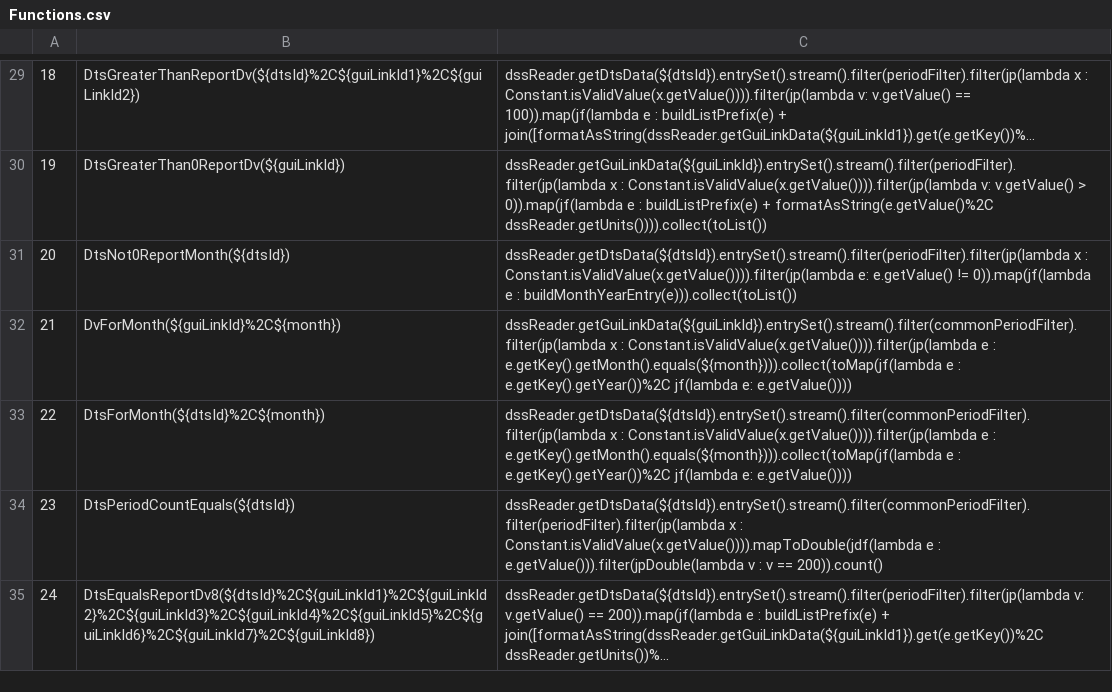
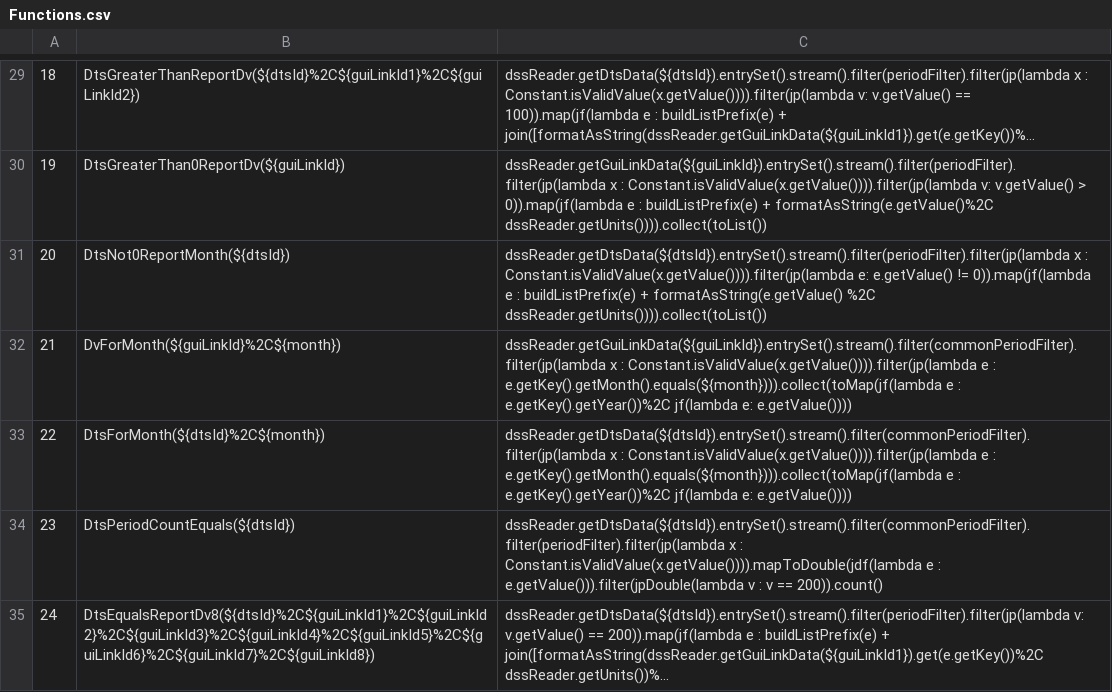
Before and after one commit to CentralValleyModeling/DWR-Enhanced-Post-Processing-Tool, a CSV file: eppt-nbui/src/main/config/qaqc/Functions.csv, drawn as a sheet; only a part is shown, gaps mark what is left out; long unchanged cells end in ….

Commit message:
DE-596 fix list function not reporting any values

```diff
--- a/eppt-nbui/src/main/config/qaqc/Functions.csv
+++ b/eppt-nbui/src/main/config/qaqc/Functions.csv
@@ -30,3 +30,3 @@
 19,DtsGreaterThan0ReportDv(${guiLinkId}),dssReader.getGuiLinkData(${guiLinkId}).entrySet().stream().filter(periodFilter).filter(jp(lambda x : Constant.isValidValue(x.getValue()))).filter(jp(lambda v: v.getValue() > 0)).map(jf(lambda e : buildListPrefix(e) + formatAsString(e.getValue()%2C dssReader.getUnits()))).collect(toList())
-20,DtsNot0ReportMonth(${dtsId}),dssReader.getDtsData(${dtsId}).entrySet().stream().filter(periodFilter).filter(jp(lambda x : Constant.isValidValue(x.getValue()))).filter(jp(lambda e: e.getValue() != 0)).map(jf(lambda e : buildMonthYearEntry(e))).collect(toList())
+20,DtsNot0ReportMonth(${dtsId}),dssReader.getDtsData(${dtsId}).entrySet().stream().filter(periodFilter).filter(jp(lambda x : Constant.isValidValue(x.getValue()))).filter(jp(lambda e: e.getValue() != 0)).map(jf(lambda e : buildListPrefix(e) + formatAsString(e.getValue() %2C dssReader.getUnits()))).collect(toList())
 21,DvForMonth(${guiLinkId}%2C${month}),dssReader.getGuiLinkData(${guiLinkId}).entrySet().stream().filter(commonPeriodFilter).filter(jp(lambda x : Constant.isValidValue(x.getValue()))).filter(jp(lambda e : e.getKey().getMonth().equals(${month}))).collect(toMap(jf(lambda e : e.getKey().getYear())%2C jf(lambda e: e.getValue())))
```
Also changed, not shown: 1 other file.
